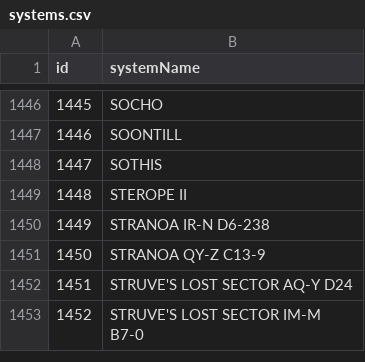
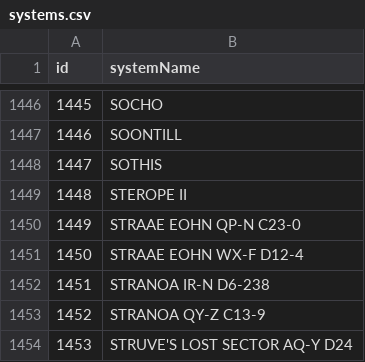
Before and after one commit to canonn-science/CAPIv2-Strapi, a CSV file: seed_files/CSV/exampleData/systems.csv, drawn as a sheet; only a part is shown, gaps mark what is left out; the shorter side is filled out with more unchanged rows; addresses are those after the commit; the diff names each change by its address in the sheet, - before the commit and + after, or states it on an @@ line.

```diff
--- a/seed_files/CSV/exampleData/systems.csv
+++ b/seed_files/CSV/exampleData/systems.csv
+row 1450: 1449 | STRAAE EOHN QP-N C23-0
+row 1451: 1450 | STRAAE EOHN WX-F D12-4
@@ column A (id) renumbered from row 1452 down @@
```
Also changed, not shown: seed_files/CSV/exampleData/bmsites.csv, seed_files/CSV/exampleData/bodies.csv, 23 other files.
